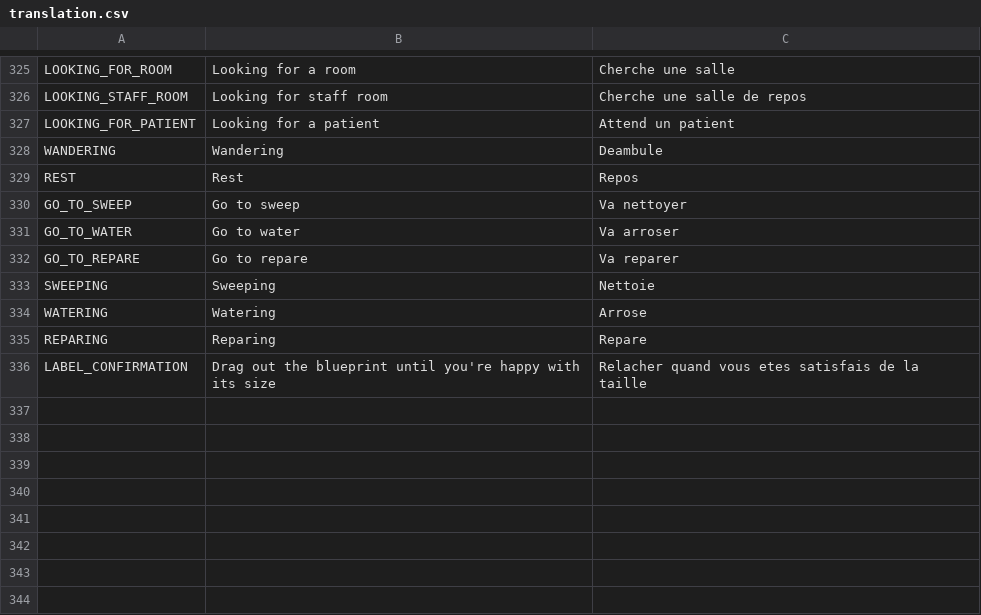
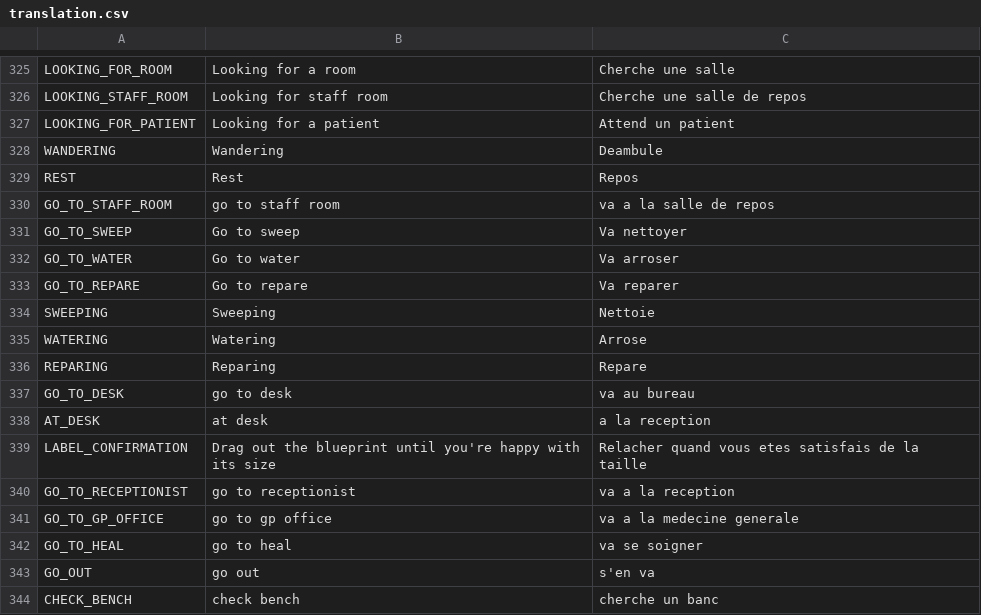
Before and after one commit to AdrienBourgois/ThemeHospital, a CSV file: translation/translation.csv, drawn as a sheet; only a part is shown, gaps mark what is left out.

```diff
--- a/translation/translation.csv
+++ b/translation/translation.csv
@@ -329,2 +329,3 @@ WANDERING,Wandering,Deambule
 REST,Rest,Repos
+GO_TO_STAFF_ROOM,go to staff room,va a la salle de repos
 GO_TO_SWEEP,Go to sweep,Va nettoyer
@@ -335,2 +336,9 @@ WATERING,Watering,Arrose
 REPARING,Reparing,Repare
+GO_TO_DESK,go to desk,va au bureau
+AT_DESK,at desk,a la reception
 LABEL_CONFIRMATION,Drag out the blueprint until you're happy with its size,Relacher quand vous etes satisfais de la taille
+GO_TO_RECEPTIONIST,go to receptionist,va a la reception
+GO_TO_GP_OFFICE,go to gp office,va a la medecine generale
+GO_TO_HEAL,go to heal,va se soigner
+GO_OUT,go out,s'en va
+CHECK_BENCH,check bench,cherche un banc
```
Also changed, not shown: 12 other files.
